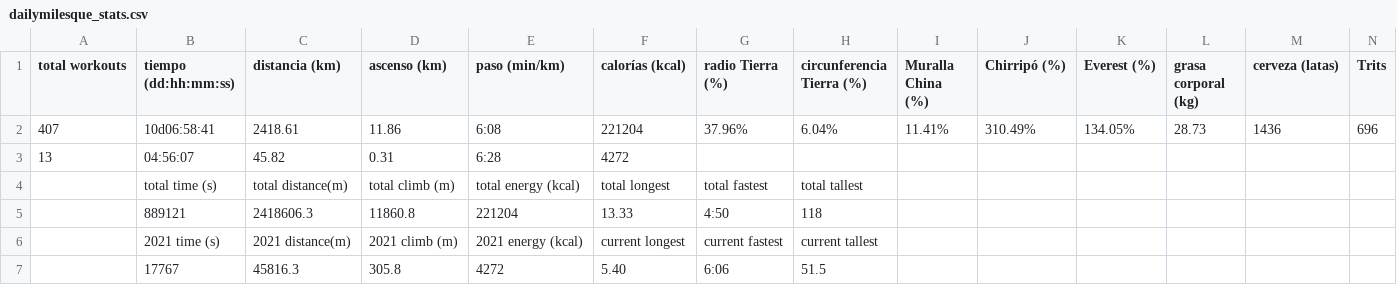
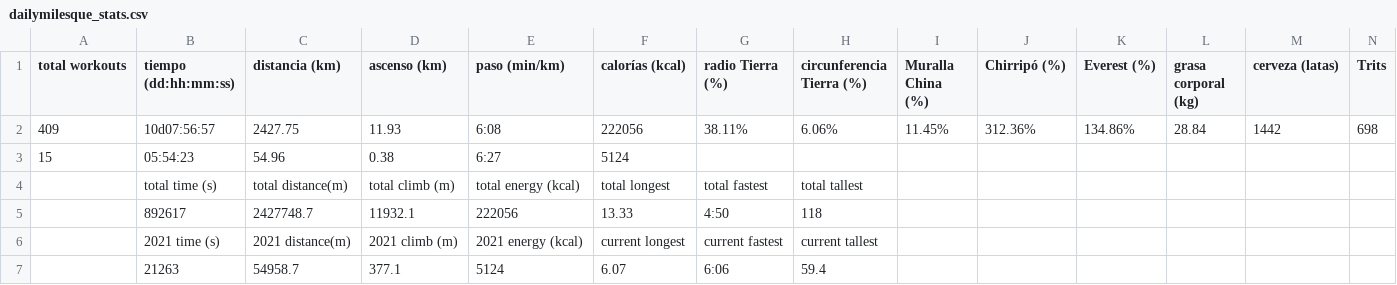
Before and after one commit to eguevaralopez/eguevaralopez.github.io, a CSV file: _data/dailymilesque_stats.csv, drawn as a sheet; only a part is shown; removed rows and columns are numbered as before the commit, all else as after; rows hold the shown columns only; the diff names each change by its address in the sheet, - before the commit and + after, or states it on an @@ line.

```diff
--- a/_data/dailymilesque_stats.csv
+++ b/_data/dailymilesque_stats.csv
-row 2: 407 | 10d06:58:41 | 2418.61 | 11.86 | 6:08 | 221204 | 37.96% | 6.04% | 11.41% | 310.49% | 134.05% | 28.73 | 1436 | 696
-row 3: 13 | 04:56:07 | 45.82 | 0.31 | 6:28 | 4272
+row 2: 409 | 10d07:56:57 | 2427.75 | 11.93 | 6:08 | 222056 | 38.11% | 6.06% | 11.45% | 312.36% | 134.86% | 28.84 | 1442 | 698
+row 3: 15 | 05:54:23 | 54.96 | 0.38 | 6:27 | 5124
-row 5:  | 889121 | 2418606.3 | 11860.8 | 221204 | 13.33 | 4:50 | 118
+row 5:  | 892617 | 2427748.7 | 11932.1 | 222056 | 13.33 | 4:50 | 118
-row 7:  | 17767 | 45816.3 | 305.8 | 4272 | 5.40 | 6:06 | 51.5
+row 7:  | 21263 | 54958.7 | 377.1 | 5124 | 6.07 | 6:06 | 59.4
```
Also changed, not shown: _data/running_data.csv, 3 other files.
